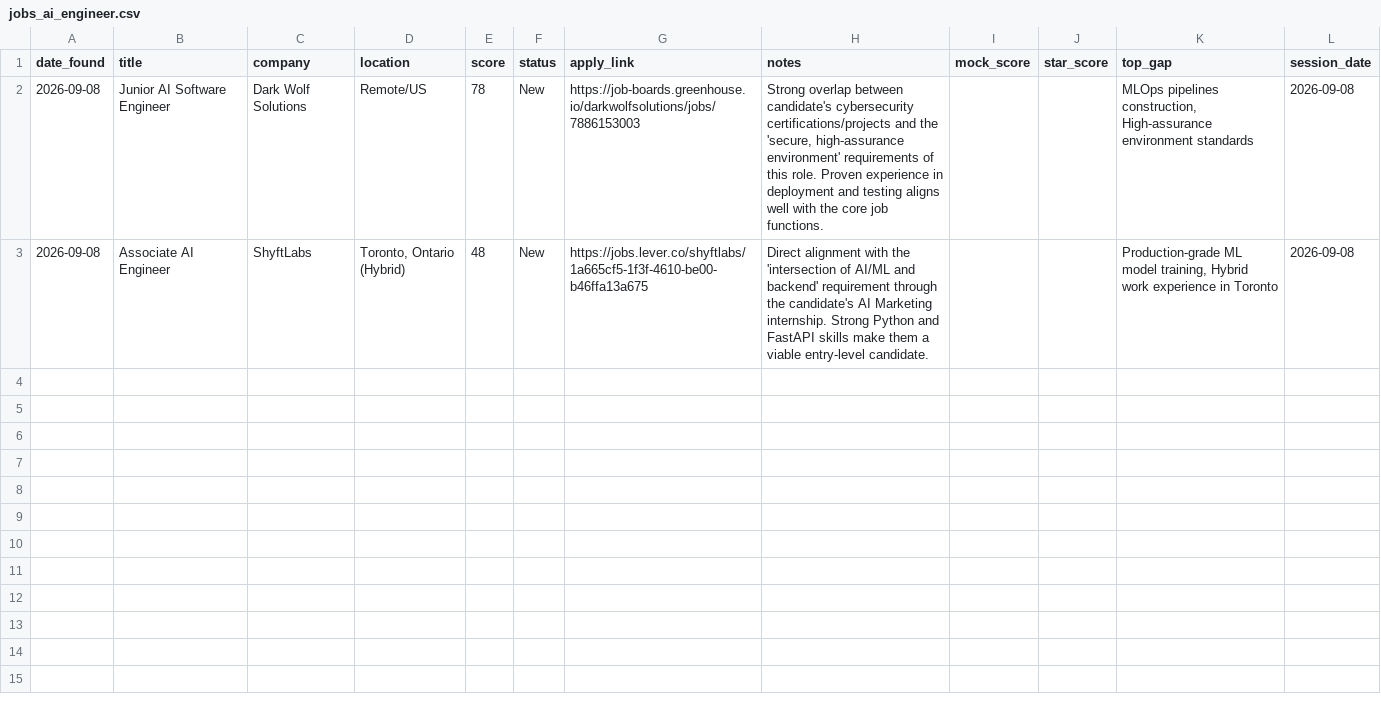
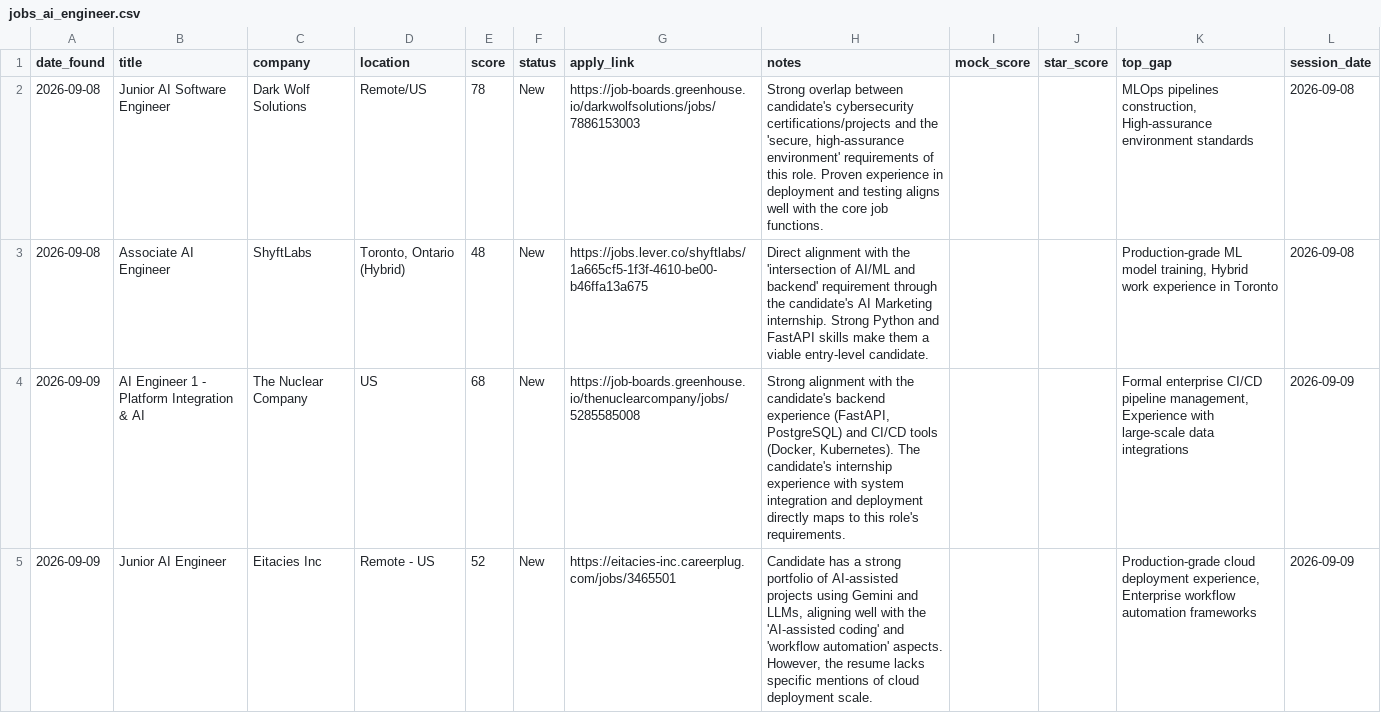
Before and after one commit to muraliikrishnant/EntryWay-AI, a CSV file: site/data/jobs_ai_engineer.csv, drawn as a sheet.

```diff
--- a/site/data/jobs_ai_engineer.csv
+++ b/site/data/jobs_ai_engineer.csv
@@ -3 +3,3 @@ date_found,title,company,location,score,status,apply_link,notes,mock_score,star_
 2026-09-08,Associate AI Engineer,ShyftLabs,"Toronto, Ontario (Hybrid)",48,New,https://jobs.lever.co/shyftlabs/1a665cf5-1f3f-4610-be00-b46ffa13a675,Direct alignment with the 'intersection of AI/ML and backend' requirement through the candidate's AI Marketing internship. Strong Python and FastAPI skills make them a viable entry-level candidate.,,,"Production-grade ML model training, Hybrid work experience in Toronto",2026-09-08
+2026-09-09,AI Engineer 1 - Platform Integration & AI,The Nuclear Company,US,68,New,https://job-boards.greenhouse.io/thenuclearcompany/jobs/5285585008,"Strong alignment with the candidate's backend experience (FastAPI, PostgreSQL) and CI/CD tools (Docker, Kubernetes). The candidate's internship experience with system integration and deployment directly maps to this role's requirements.",,,"Formal enterprise CI/CD pipeline management, Experience with large-scale data integrations",2026-09-09
+2026-09-09,Junior AI Engineer,Eitacies Inc,Remote - US,52,New,https://eitacies-inc.careerplug.com/jobs/3465501,"Candidate has a strong portfolio of AI-assisted projects using Gemini and LLMs, aligning well with the 'AI-assisted coding' and 'workflow automation' aspects. However, the resume lacks specific mentions of cloud deployment scale.",,,"Production-grade cloud deployment experience, Enterprise workflow automation frameworks",2026-09-09
```
Also changed, not shown: site/data/jobs_forward_deployed_engineer.csv.
